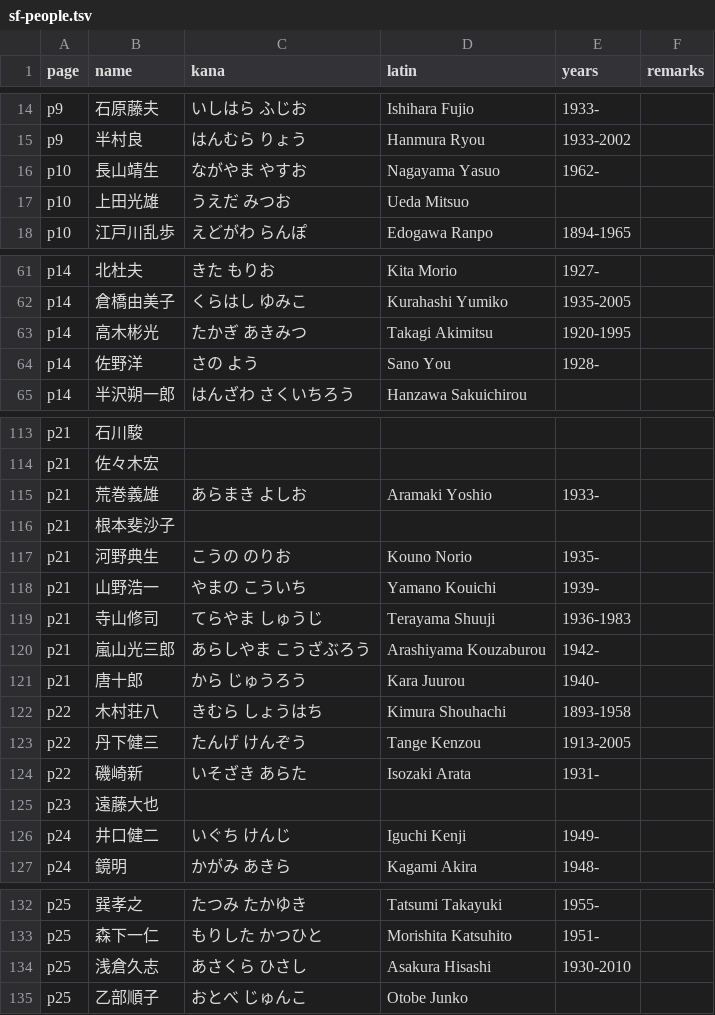
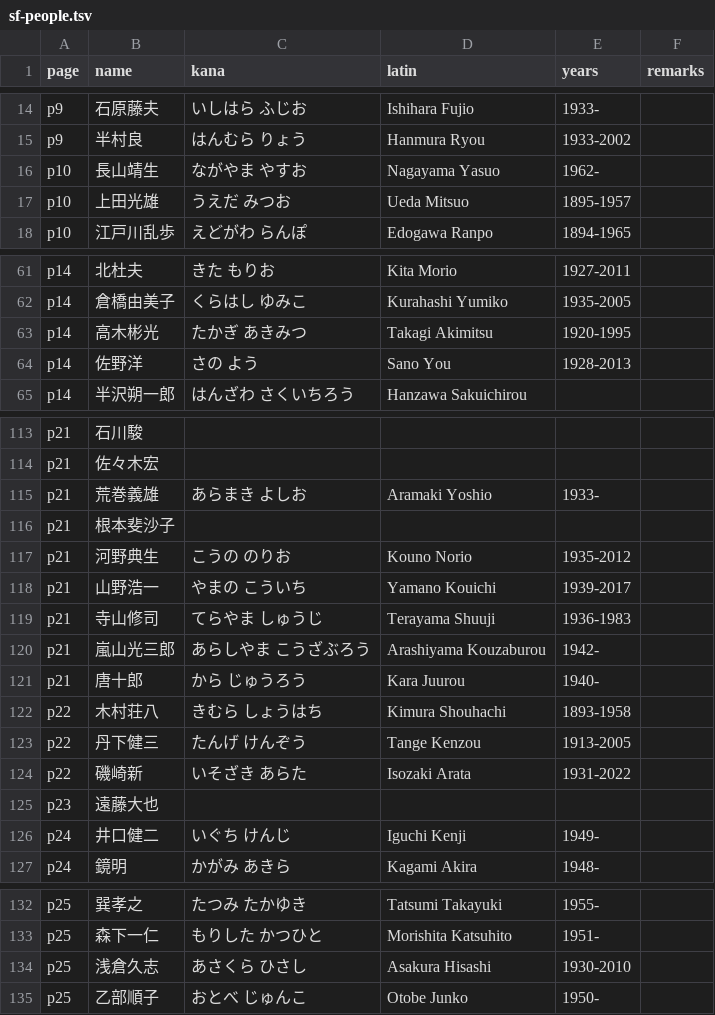
Before and after one commit to alpha3166/blog, a TSV file: docs/_data/sf-people.tsv, drawn as a sheet; only a part is shown, gaps mark what is left out; the diff covers the shown part only; the diff names each change by its address in the sheet, - before the commit and + after, or states it on an @@ line.

```diff
--- a/docs/_data/sf-people.tsv
+++ b/docs/_data/sf-people.tsv
-E17 (years): (empty)
+E17 (years): 1895-1957
-E61 (years): 1927-
+E61 (years): 1927-2011
-E64 (years): 1928-
+E64 (years): 1928-2013
-E117 (years): 1935-
+E117 (years): 1935-2012
-E118 (years): 1939-
+E118 (years): 1939-2017
-E124 (years): 1931-
+E124 (years): 1931-2022
-E135 (years): (empty)
+E135 (years): 1950-
```
Also changed, not shown: 34 edited cells elsewhere in this file, 1 other file.
